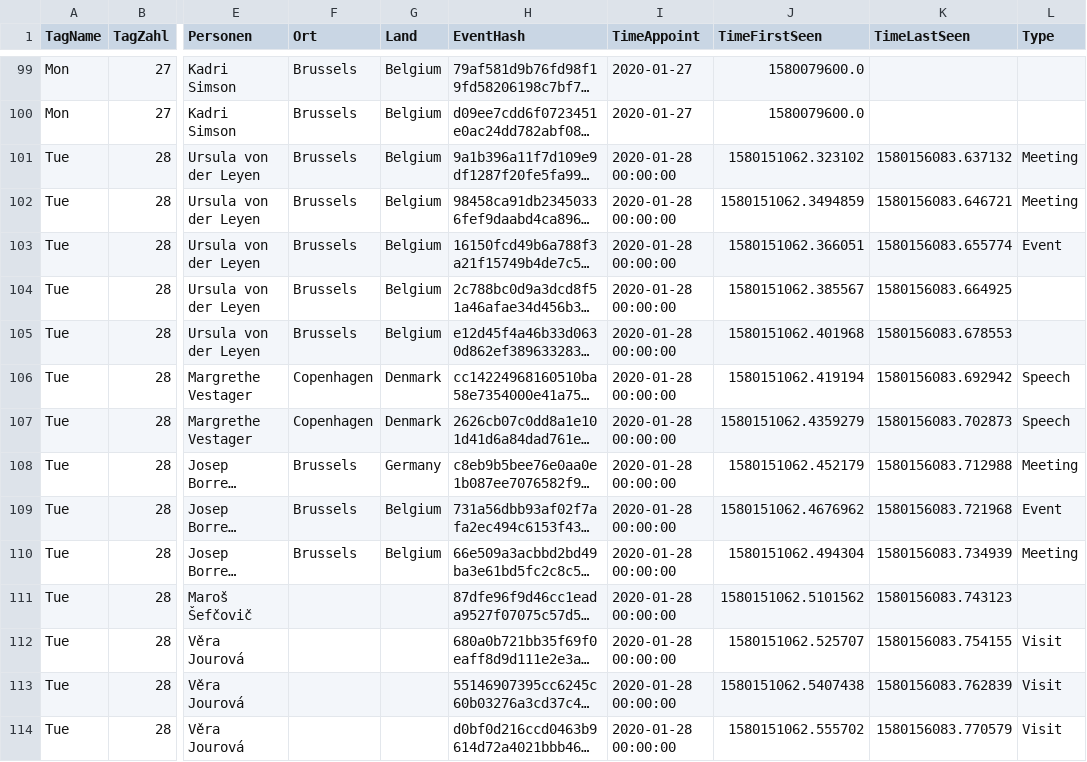
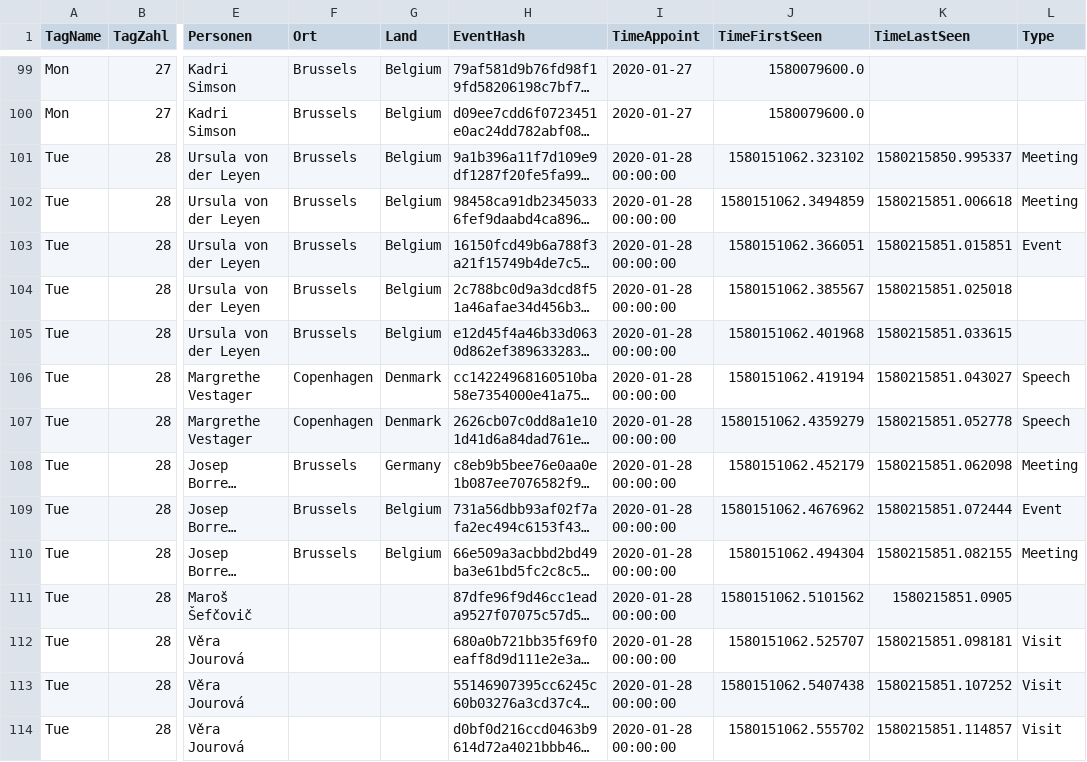
Before and after one commit to oklab-cottbus/OpenEUCalendar, a CSV file: Kalender.csv, drawn as a sheet; only a part is shown, gaps mark what is left out; long unchanged cells end in …; the diff covers the shown part only; the diff names each change by its address in the sheet, - before the commit and + after, or states it on an @@ line.

Commit message:
update

```diff
--- a/Kalender.csv
+++ b/Kalender.csv
-K101 (TimeLastSeen): 1580156083.637132
+K101 (TimeLastSeen): 1580215850.995337
-K102 (TimeLastSeen): 1580156083.646721
+K102 (TimeLastSeen): 1580215851.006618
-K103 (TimeLastSeen): 1580156083.655774
+K103 (TimeLastSeen): 1580215851.015851
-K104 (TimeLastSeen): 1580156083.664925
+K104 (TimeLastSeen): 1580215851.025018
-K105 (TimeLastSeen): 1580156083.678553
+K105 (TimeLastSeen): 1580215851.033615
-K106 (TimeLastSeen): 1580156083.692942
+K106 (TimeLastSeen): 1580215851.043027
-K107 (TimeLastSeen): 1580156083.702873
+K107 (TimeLastSeen): 1580215851.052778
-K108 (TimeLastSeen): 1580156083.712988
+K108 (TimeLastSeen): 1580215851.062098
-K109 (TimeLastSeen): 1580156083.721968
+K109 (TimeLastSeen): 1580215851.072444
-K110 (TimeLastSeen): 1580156083.734939
+K110 (TimeLastSeen): 1580215851.082155
-K111 (TimeLastSeen): 1580156083.743123
+K111 (TimeLastSeen): 1580215851.0905
-K112 (TimeLastSeen): 1580156083.754155
+K112 (TimeLastSeen): 1580215851.098181
-K113 (TimeLastSeen): 1580156083.762839
+K113 (TimeLastSeen): 1580215851.107252
-K114 (TimeLastSeen): 1580156083.770579
+K114 (TimeLastSeen): 1580215851.114857
```
Also changed, not shown: 81 edited cells elsewhere in this file.
